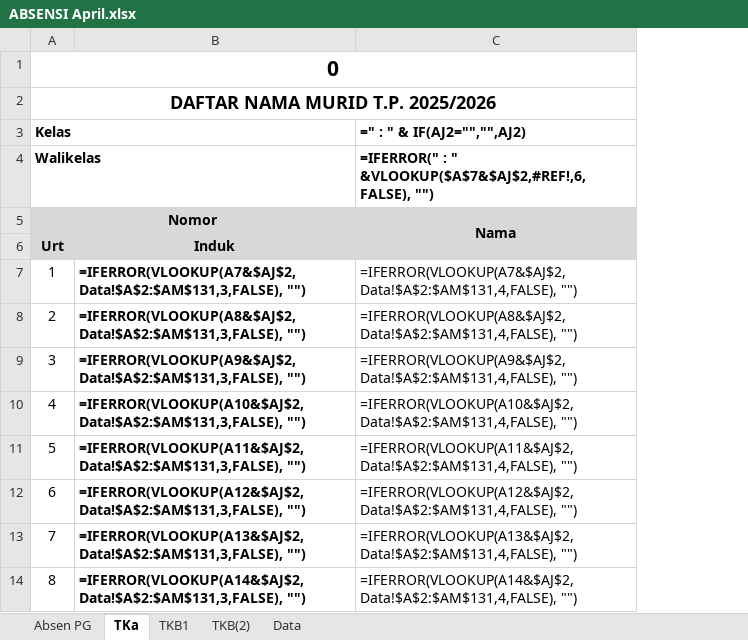
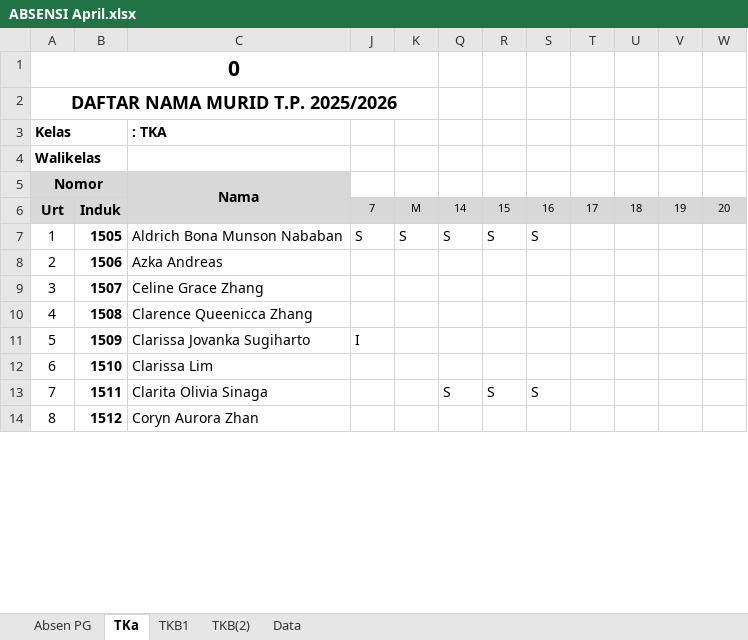
Before and after one commit to yonathan-boop/OPENCODE, an Excel workbook: ABSENSI April.xlsx, sheet TKa, drawn as a sheet; only a part is shown; values as stored, in another font and other column widths than the file's, no borders; formulas without a stored value are shown as written; removed rows and columns are numbered as before the commit, all else as after; the diff covers the shown part only; the diff names each change by its address in the sheet, - before the commit and + after, or states it on an @@ line.

```diff
--- a/ABSENSI April.xlsx (sheet TKa)
+++ b/ABSENSI April.xlsx (sheet TKa)
-column B, rows 6-14: Induk | =IFERROR(VLOOKUP(A7&$AJ$2,Data!$A$2:$AM$131,3,FALSE), "") | =IFERROR(VLOOKUP(A8&$AJ$2,Data!$A$2:$AM$131,3,FALSE), "") | =IFERROR(VLOOKUP(A9&$AJ$2,Data!$A$2:$AM$131,3,FALSE), "") | =IFERROR(VLOOKUP(A10&$AJ$2,Data!$A$2:$AM$131,3,FALSE), "") | =IFERROR(VLOOKUP(A11&$AJ$2,Data!$A$2:$AM$131,3,FALSE), "") | =IFERROR(VLOOKUP(A12&$AJ$2,Data!$A$2:$AM$131,3,FALSE), "") | =IFERROR(VLOOKUP(A13&$AJ$2,Data!$A$2:$AM$131,3,FALSE), "") | =IFERROR(VLOOKUP(A14&$AJ$2,Data!$A$2:$AM$131,3,FALSE), "")
-column C, rows 3-14: =" : " & IF(AJ2="","",AJ2) | =IFERROR(" : " &VLOOKUP($A$7&$AJ$2,#REF!,6,FALSE), "") | Nama |  | =IFERROR(VLOOKUP(A7&$AJ$2,Data!$A$2:$AM$131,4,FALSE), "") | =IFERROR(VLOOKUP(A8&$AJ$2,Data!$A$2:$AM$131,4,FALSE), "") | =IFERROR(VLOOKUP(A9&$AJ$2,Data!$A$2:$AM$131,4,FALSE), "") | =IFERROR(VLOOKUP(A10&$AJ$2,Data!$A$2:$AM$131,4,FALSE), "") | =IFERROR(VLOOKUP(A11&$AJ$2,Data!$A$2:$AM$131,4,FALSE), "") | =IFERROR(VLOOKUP(A12&$AJ$2,Data!$A$2:$AM$131,4,FALSE), "") | =IFERROR(VLOOKUP(A13&$AJ$2,Data!$A$2:$AM$131,4,FALSE), "") | =IFERROR(VLOOKUP(A14&$AJ$2,Data!$A$2:$AM$131,4,FALSE), "")
+column B, rows 6-14: Induk | 1505 | 1506 | 1507 | 1508 | 1509 | 1510 | 1511 | 1512
+column C, rows 3-14: : TKA |  | Nama |  | Aldrich Bona Munson Nababan | Azka Andreas | Celine Grace Zhang | Clarence Queenicca Zhang | Clarissa Jovanka Sugiharto | Clarissa Lim | Clarita Olivia Sinaga | Coryn Aurora Zhan
@@ column J unhidden, rows 6-11: 7 | S |  |  |  | I @@
@@ column K unhidden, rows 6-7: M | S @@
@@ column Q unhidden, rows 6-13: 14 | S |  |  |  |  |  | S @@
@@ column R unhidden, rows 6-13: 15 | S |  |  |  |  |  | S @@
@@ column S unhidden, rows 6-13: 16 | S |  |  |  |  |  | S @@
@@ column T unhidden, row 6: 17 @@
@@ column U unhidden, row 6: 18 @@
@@ column V unhidden, row 6: 19 @@
@@ column W unhidden, row 6: 20 @@
```
Also changed, not shown: 15 added columns and 4 removed columns elsewhere in this sheet, sheet TKB1, sheet Absen PG, sheet TKB(2), hidden cells.
